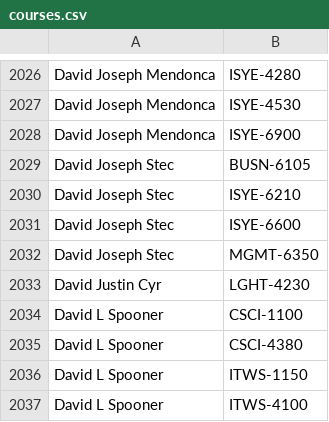
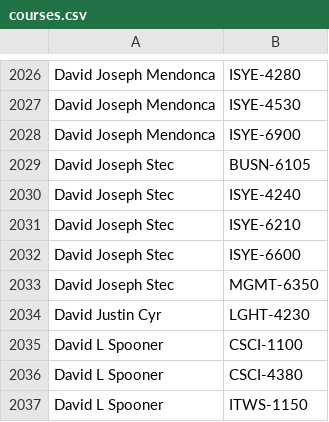
Before and after one commit to quatalog/data, a CSV file: courses.csv, drawn as a sheet; only a part is shown, gaps mark what is left out; the shorter side is filled out with more unchanged rows.

Commit message:
Mon Sep  9 20:28:18 UTC 2024

```diff
--- a/courses.csv
+++ b/courses.csv
@@ -2029,2 +2029,3 @@
 "David Joseph Stec","BUSN-6105"
+"David Joseph Stec","ISYE-4240"
 "David Joseph Stec","ISYE-6210"
```
